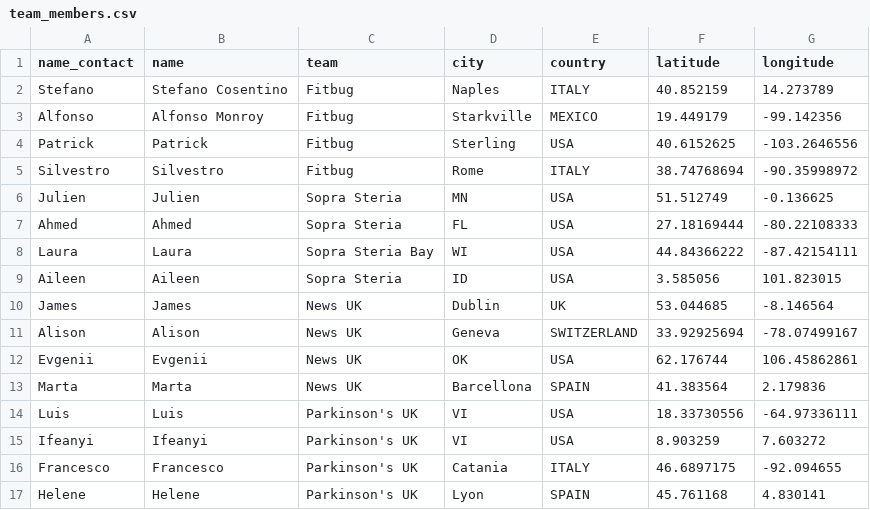
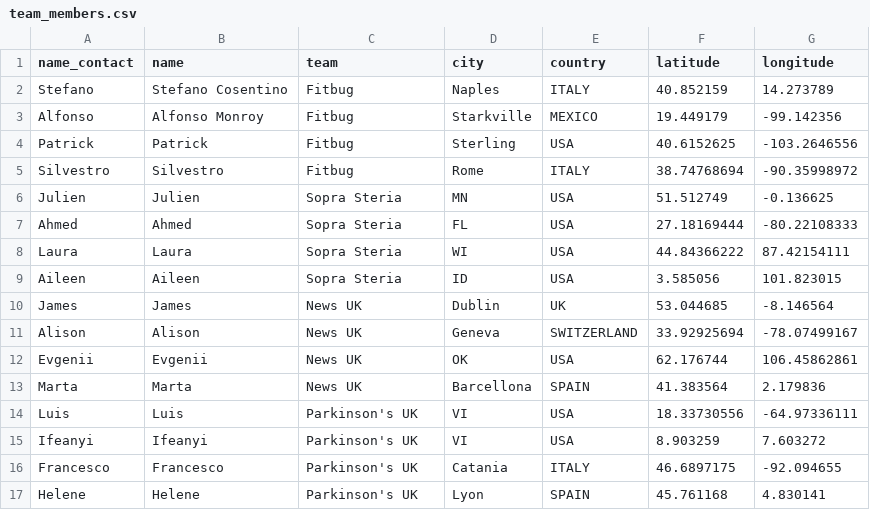
Before and after one commit to joeDiHare/s2ds-d3js, a CSV file: src/data/team_members.csv, drawn as a sheet.

```diff
--- a/src/data/team_members.csv
+++ b/src/data/team_members.csv
@@ -7,3 +7,3 @@ Julien,Julien,Sopra Steria,MN,USA,51.512749,-0.136625
 Ahmed,Ahmed,Sopra Steria,FL,USA,27.18169444,-80.22108333
-Laura,Laura,Sopra Steria Bay,WI,USA,44.84366222,-87.42154111
+Laura,Laura,Sopra Steria,WI,USA,44.84366222,87.42154111
 Aileen,Aileen,Sopra Steria,ID,USA,3.585056,101.823015
```
Also changed, not shown: src/data/connections.csv.
